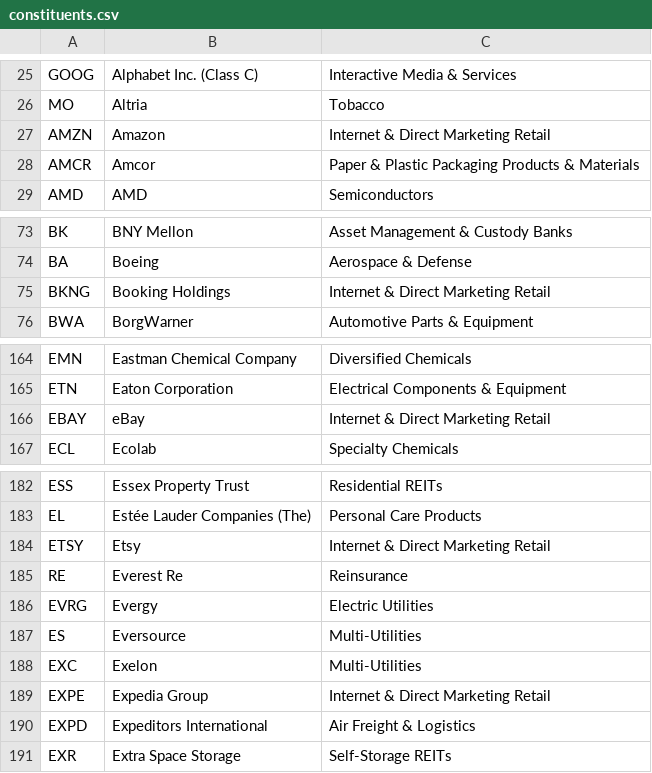
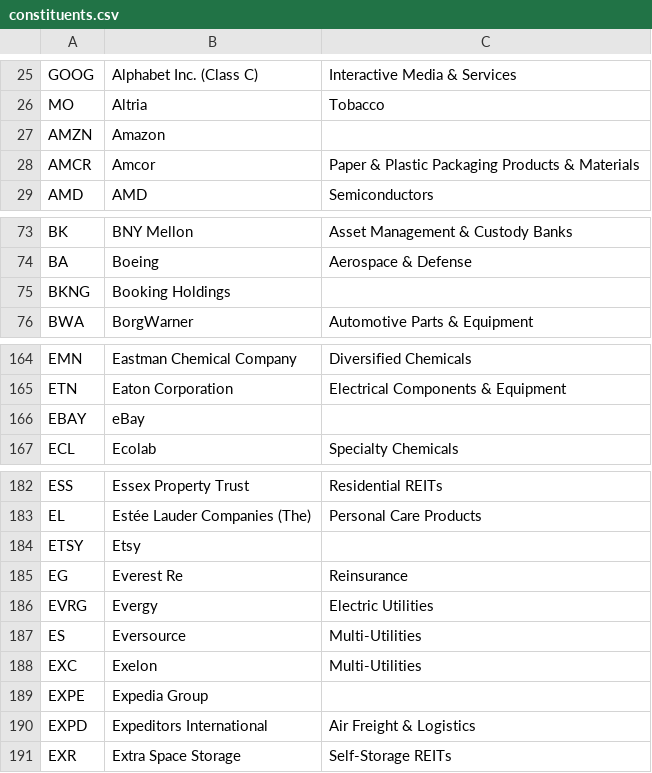
Before and after one commit to frek818/s-and-p-500-companies, a CSV file: data/constituents.csv, drawn as a sheet; only a part is shown, gaps mark what is left out.

Commit message:
[data][skip ci] automatic update

```diff
--- a/data/constituents.csv
+++ b/data/constituents.csv
@@ -26,3 +26,3 @@ GOOG,Alphabet Inc. (Class C),Interactive Media & Services
 MO,Altria,Tobacco
-AMZN,Amazon,Internet & Direct Marketing Retail
+AMZN,Amazon,
 AMCR,Amcor,Paper & Plastic Packaging Products & Materials
@@ -74,3 +74,3 @@ BK,BNY Mellon,Asset Management & Custody Banks
 BA,Boeing,Aerospace & Defense
-BKNG,Booking Holdings,Internet & Direct Marketing Retail
+BKNG,Booking Holdings,
 BWA,BorgWarner,Automotive Parts & Equipment
@@ -165,3 +165,3 @@ EMN,Eastman Chemical Company,Diversified Chemicals
 ETN,Eaton Corporation,Electrical Components & Equipment
-EBAY,eBay,Internet & Direct Marketing Retail
+EBAY,eBay,
 ECL,Ecolab,Specialty Chemicals
@@ -183,4 +183,4 @@ ESS,Essex Property Trust,Residential REITs
 EL,Estée Lauder Companies (The),Personal Care Products
-ETSY,Etsy,Internet & Direct Marketing Retail
-RE,Everest Re,Reinsurance
+ETSY,Etsy,
+EG,Everest Re,Reinsurance
 EVRG,Evergy,Electric Utilities
@@ -188,3 +188,3 @@ ES,Eversource,Multi-Utilities
 EXC,Exelon,Multi-Utilities
-EXPE,Expedia Group,Internet & Direct Marketing Retail
+EXPE,Expedia Group,
 EXPD,Expeditors International,Air Freight & Logistics
```
Also changed, not shown: 1 other file.
